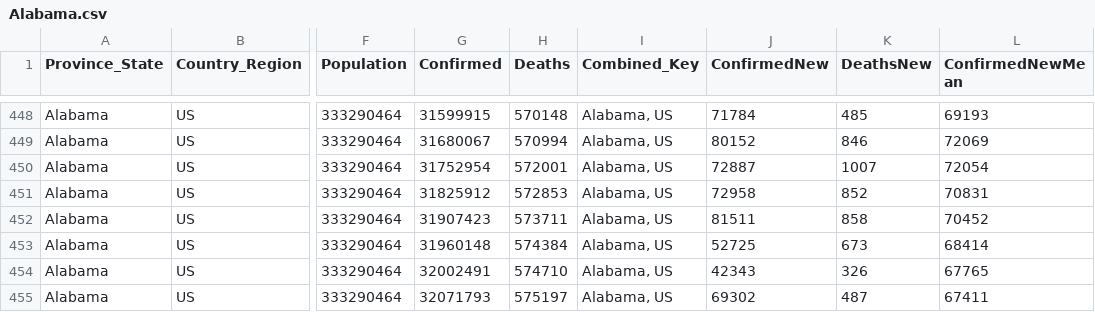
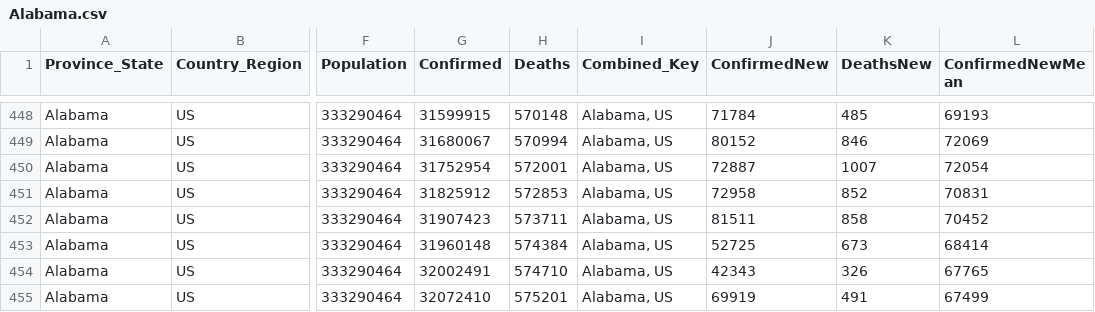
Before and after one commit to jpaulhart/BC-Covid-19-Data, a CSV file: CSV_Files/Alabama.csv, drawn as a sheet; only a part is shown, gaps mark what is left out; the diff names each change by its address in the sheet, - before the commit and + after, or states it on an @@ line.

```diff
--- a/CSV_Files/Alabama.csv
+++ b/CSV_Files/Alabama.csv
-G455 (Confirmed): 32071793
+G455 (Confirmed): 32072410
-H455 (Deaths): 575197
+H455 (Deaths): 575201
-J455 (ConfirmedNew): 69302
+J455 (ConfirmedNew): 69919
-K455 (DeathsNew): 487
+K455 (DeathsNew): 491
-L455 (ConfirmedNewMean): 67411
+L455 (ConfirmedNewMean): 67499
```
Also changed, not shown: CSV_Files/Alaska.csv, CSV_Files/American Samoa.csv, 56 other files.
